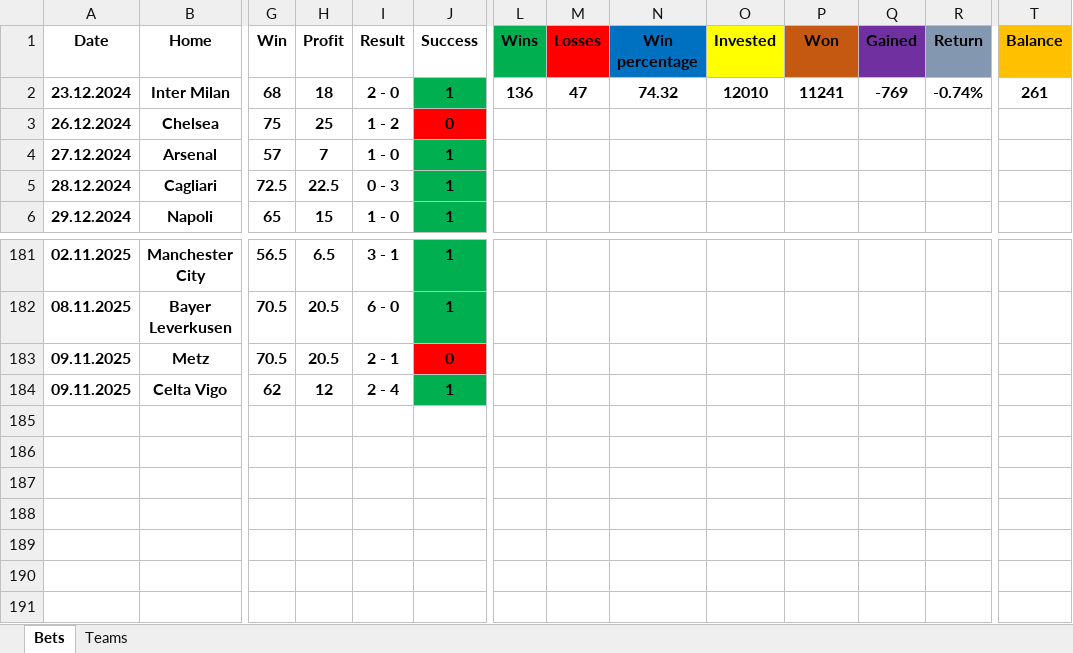
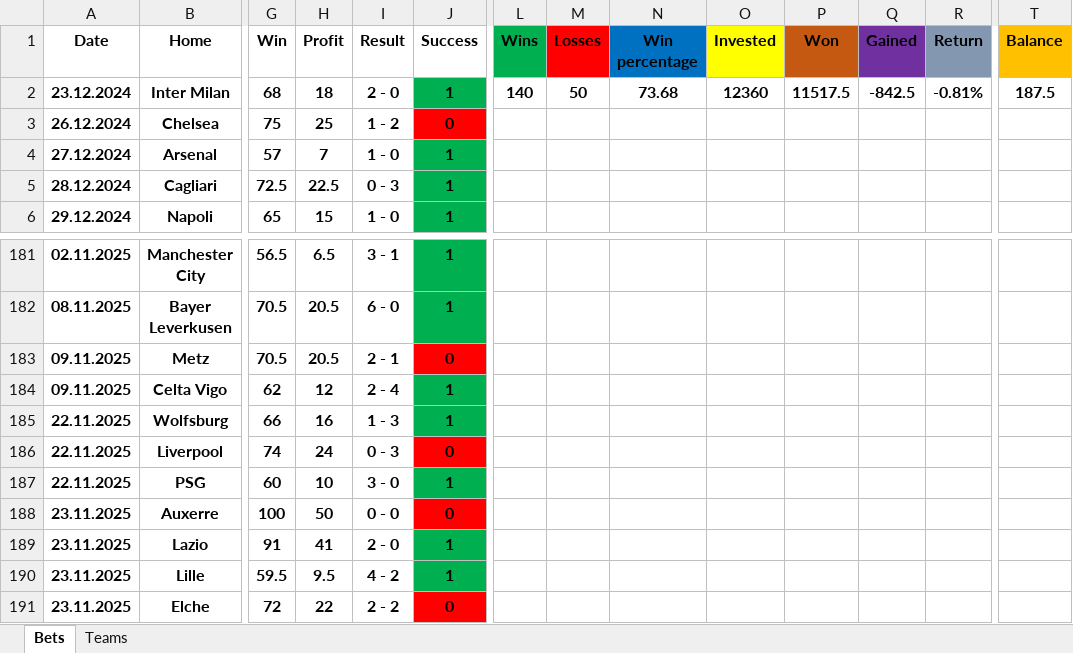
Before and after one commit to Tudor299/Bet-Tracking-App, an Excel workbook: app/placed_bets.xlsx, sheet Bets, drawn as a sheet; only a part is shown, gaps mark what is left out; values as stored, in another font and other column widths than the file's, no borders; rows hold the shown columns only; the diff names each change by its address in the sheet, - before the commit and + after, or states it on an @@ line.

```diff
--- a/app/placed_bets.xlsx (sheet Bets)
+++ b/app/placed_bets.xlsx (sheet Bets)
-L2 (Wins): 136
+L2 (Wins): 140
-M2 (Losses): 47
+M2 (Losses): 50
-N2 (Win percentage): 74.32
+N2 (Win percentage): 73.68
-O2 (Invested): 12010
+O2 (Invested): 12360
-P2 (Won): 11241
+P2 (Won): 11517.5
-Q2 (Gained): -769
+Q2 (Gained): -842.5
-R2 (Return): -0.74%
+R2 (Return): -0.81%
-T2 (Balance): 261
+T2 (Balance): 187.5
+row 185: 22.11.2025 | Wolfsburg | 66 | 16 | 1 - 3 | 1
+row 186: 22.11.2025 | Liverpool | 74 | 24 | 0 - 3 | 0
+row 187: 22.11.2025 | PSG | 60 | 10 | 3 - 0 | 1
+row 188: 23.11.2025 | Auxerre | 100 | 50 | 0 - 0 | 0
+row 189: 23.11.2025 | Lazio | 91 | 41 | 2 - 0 | 1
+row 190: 23.11.2025 | Lille | 59.5 | 9.5 | 4 - 2 | 1
+row 191: 23.11.2025 | Elche | 72 | 22 | 2 - 2 | 0
```
Also changed, not shown: sheet Teams, 10 other files.
